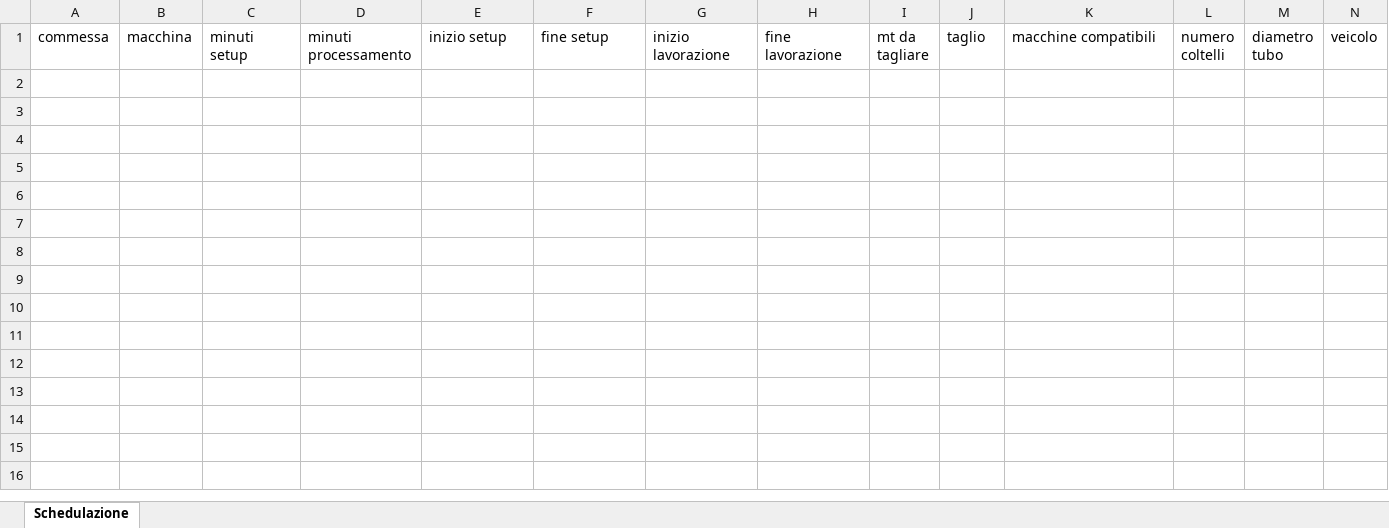
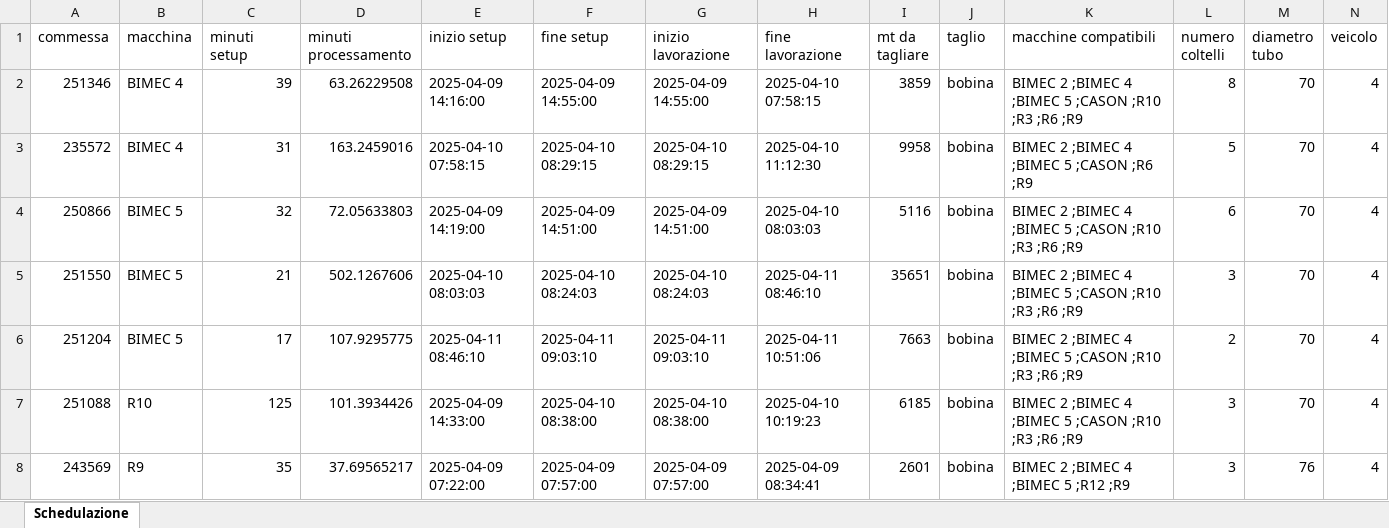
Before and after one commit to Baszonpedis/progettoIS, an Excel workbook: PS-VRP/OUTPUT_TEST/insert_intra.xlsx, sheet Schedulazione, drawn as a sheet; values as stored, in another font and other column widths than the file's, no borders; the diff names each change by its address in the sheet, - before the commit and + after, or states it on an @@ line.

```diff
--- a/PS-VRP/OUTPUT_TEST/insert_intra.xlsx (sheet Schedulazione)
+++ b/PS-VRP/OUTPUT_TEST/insert_intra.xlsx (sheet Schedulazione)
+row 2: 251346 | BIMEC 4 | 39 | 63.26229508 | 2025-04-09 14:16:00 | 2025-04-09 14:55:00 | 2025-04-09 14:55:00 | 2025-04-10 07:58:15 | 3859 | bobina | BIMEC 2 ;BIMEC 4 ;BIMEC 5 ;CASON ;R10 ;R3 ;R6 ;R9 | 8 | 70 | 4
+row 3: 235572 | BIMEC 4 | 31 | 163.2459016 | 2025-04-10 07:58:15 | 2025-04-10 08:29:15 | 2025-04-10 08:29:15 | 2025-04-10 11:12:30 | 9958 | bobina | BIMEC 2 ;BIMEC 4 ;BIMEC 5 ;CASON ;R6 ;R9 | 5 | 70 | 4
+row 4: 250866 | BIMEC 5 | 32 | 72.05633803 | 2025-04-09 14:19:00 | 2025-04-09 14:51:00 | 2025-04-09 14:51:00 | 2025-04-10 08:03:03 | 5116 | bobina | BIMEC 2 ;BIMEC 4 ;BIMEC 5 ;CASON ;R10 ;R3 ;R6 ;R9 | 6 | 70 | 4
+row 5: 251550 | BIMEC 5 | 21 | 502.1267606 | 2025-04-10 08:03:03 | 2025-04-10 08:24:03 | 2025-04-10 08:24:03 | 2025-04-11 08:46:10 | 35651 | bobina | BIMEC 2 ;BIMEC 4 ;BIMEC 5 ;CASON ;R10 ;R3 ;R6 ;R9 | 3 | 70 | 4
+row 6: 251204 | BIMEC 5 | 17 | 107.9295775 | 2025-04-11 08:46:10 | 2025-04-11 09:03:10 | 2025-04-11 09:03:10 | 2025-04-11 10:51:06 | 7663 | bobina | BIMEC 2 ;BIMEC 4 ;BIMEC 5 ;CASON ;R10 ;R3 ;R6 ;R9 | 2 | 70 | 4
+row 7: 251088 | R10 | 125 | 101.3934426 | 2025-04-09 14:33:00 | 2025-04-10 08:38:00 | 2025-04-10 08:38:00 | 2025-04-10 10:19:23 | 6185 | bobina | BIMEC 2 ;BIMEC 4 ;BIMEC 5 ;CASON ;R10 ;R3 ;R6 ;R9 | 3 | 70 | 4
+row 8: 243569 | R9 | 35 | 37.69565217 | 2025-04-09 07:22:00 | 2025-04-09 07:57:00 | 2025-04-09 07:57:00 | 2025-04-09 08:34:41 | 2601 | bobina | BIMEC 2 ;BIMEC 4 ;BIMEC 5 ;R12 ;R9 | 3 | 76 | 4
```
Also changed, not shown: PS-VRP/Dati_input/Scheda_Macchine_Taglio_.xlsx, PS-VRP/OUTPUT_TEST/euristico_costruttivo.xlsx, 13 other files.
